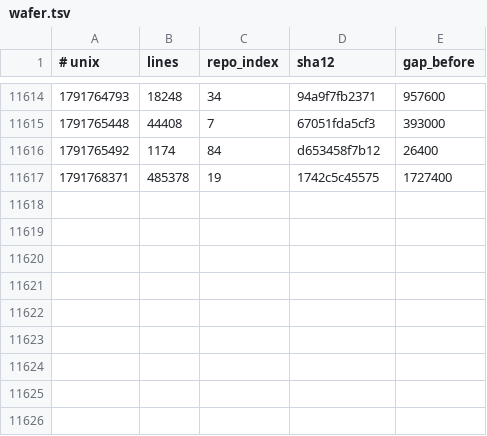
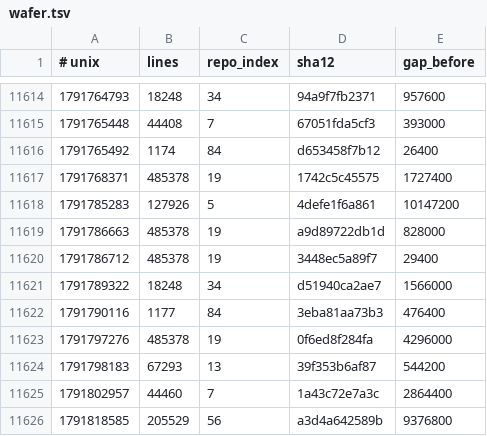
Before and after one commit to Ventusltd/kuiper-belt, a TSV file: cosmos/wafer.tsv, drawn as a sheet; only a part is shown, gaps mark what is left out.

```diff
--- a/cosmos/wafer.tsv
+++ b/cosmos/wafer.tsv
@@ -11617 +11617,10 @@
 1791768371	485378	19	1742c5c45575	1727400
+1791785283	127926	5	4defe1f6a861	10147200
+1791786663	485378	19	a9d89722db1d	828000
+1791786712	485378	19	3448ec5a89f7	29400
+1791789322	18248	34	d51940ca2ae7	1566000
+1791790116	1177	84	3eba81aa73b3	476400
+1791797276	485378	19	0f6ed8f284fa	4296000
+1791798183	67293	13	39f353b6af87	544200
+1791802957	44460	7	1a43c72e7a3c	2864400
+1791818585	205529	56	a3d4a642589b	9376800
```
Also changed, not shown: cosmos/pulse.tsv, cosmos/repos.tsv, 2 other files.
